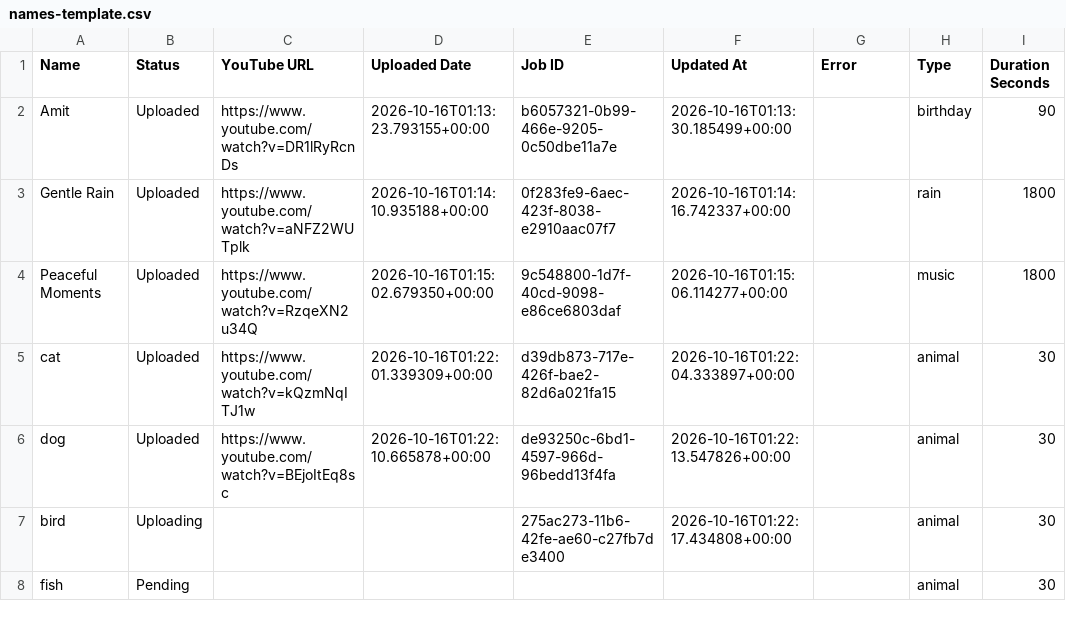
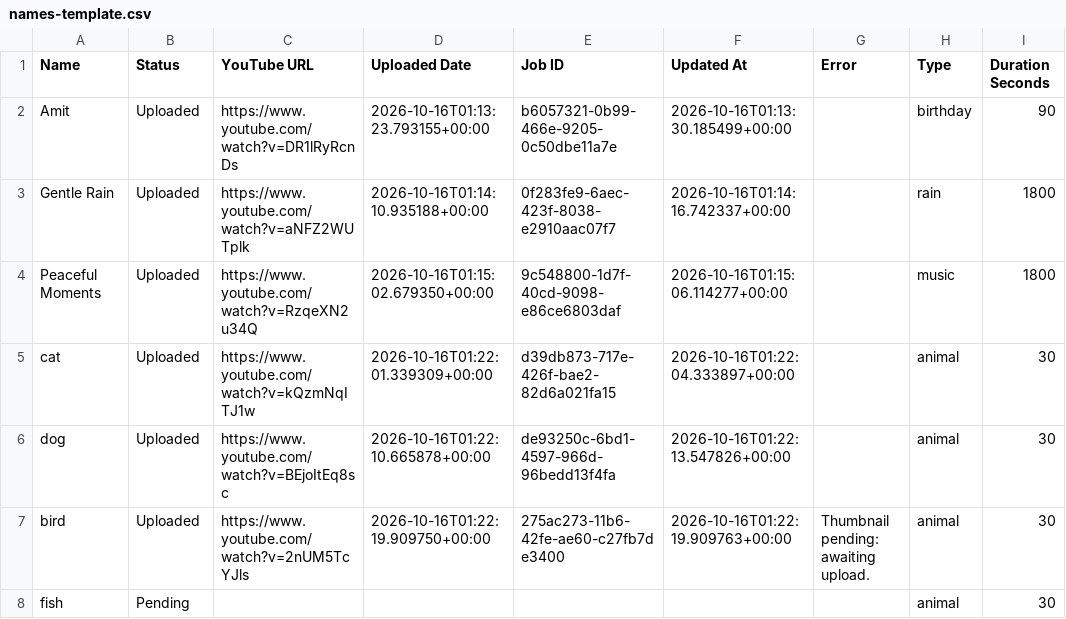
Before and after one commit to familyinvitation/Enjoy-Your-Day-Studio, a CSV file: names-template.csv, drawn as a sheet; only a part is shown; the diff names each change by its address in the sheet, - before the commit and + after, or states it on an @@ line.

```diff
--- a/names-template.csv
+++ b/names-template.csv
-B7 (Status): Uploading
+B7 (Status): Uploaded
-C7 (YouTube URL): (empty)
+C7 (YouTube URL): https://www.youtube.com/watch?v=2nUM5TcYJls
-D7 (Uploaded Date): (empty)
+D7 (Uploaded Date): 2026-10-16T01:22:19.909750+00:00
-F7 (Updated At): 2026-10-16T01:22:17.434808+00:00
+F7 (Updated At): 2026-10-16T01:22:19.909763+00:00
-G7 (Error): (empty)
+G7 (Error): Thumbnail pending: awaiting upload.
```
